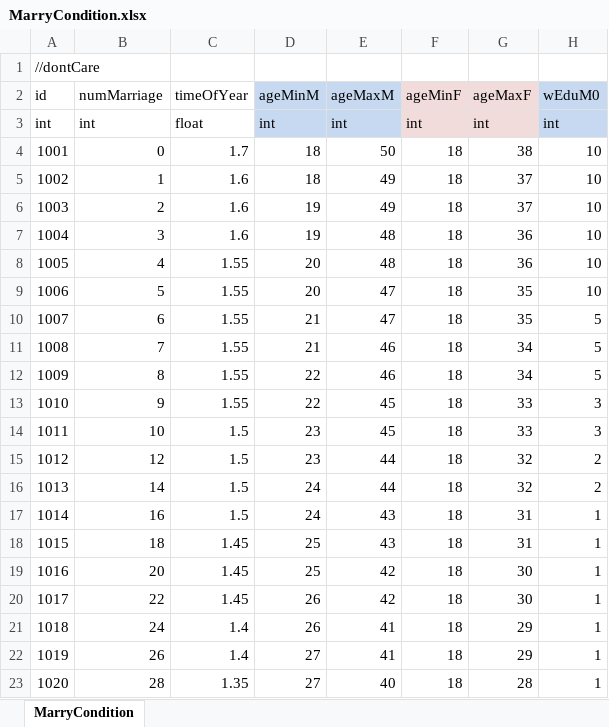
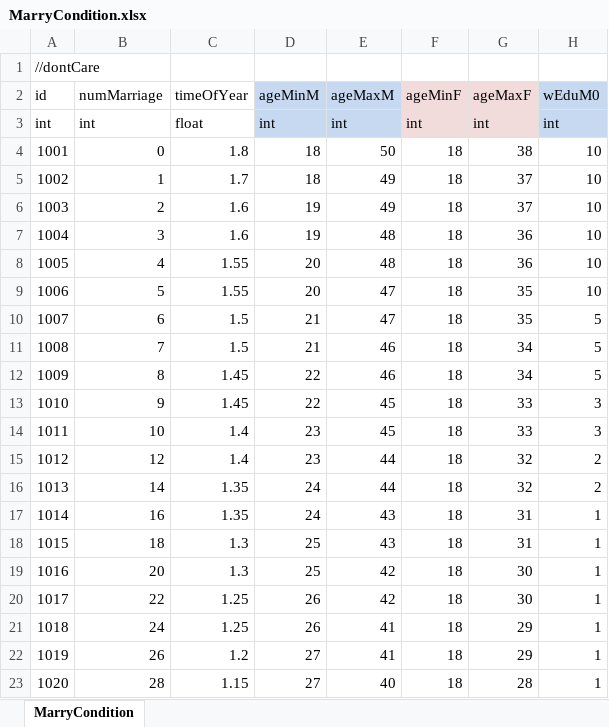
Before and after one commit to LUOHONGPENG/CookHuman3D, an Excel workbook: Assets/Excel/MarryCondition.xlsx, sheet MarryCondition, drawn as a sheet; only a part is shown; values as stored, in another font and other column widths than the file's, no borders; the diff names each change by its address in the sheet, - before the commit and + after, or states it on an @@ line.

```diff
--- a/Assets/Excel/MarryCondition.xlsx (sheet MarryCondition)
+++ b/Assets/Excel/MarryCondition.xlsx (sheet MarryCondition)
-C4 (timeOfYear): 1.7
+C4 (timeOfYear): 1.8
-C5 (timeOfYear): 1.6
+C5 (timeOfYear): 1.7
-C10:C11 (timeOfYear): 1.55
+C10:C11 (timeOfYear): 1.5
-C12:C13 (timeOfYear): 1.55
+C12:C13 (timeOfYear): 1.45
-C14:C15 (timeOfYear): 1.5
+C14:C15 (timeOfYear): 1.4
-C16:C17 (timeOfYear): 1.5
+C16:C17 (timeOfYear): 1.35
-C18:C19 (timeOfYear): 1.45
+C18:C19 (timeOfYear): 1.3
-C20 (timeOfYear): 1.45
+C20 (timeOfYear): 1.25
-C21 (timeOfYear): 1.4
+C21 (timeOfYear): 1.25
-C22 (timeOfYear): 1.4
+C22 (timeOfYear): 1.2
-C23 (timeOfYear): 1.35
+C23 (timeOfYear): 1.15
```
Also changed, not shown: 2 other files.
